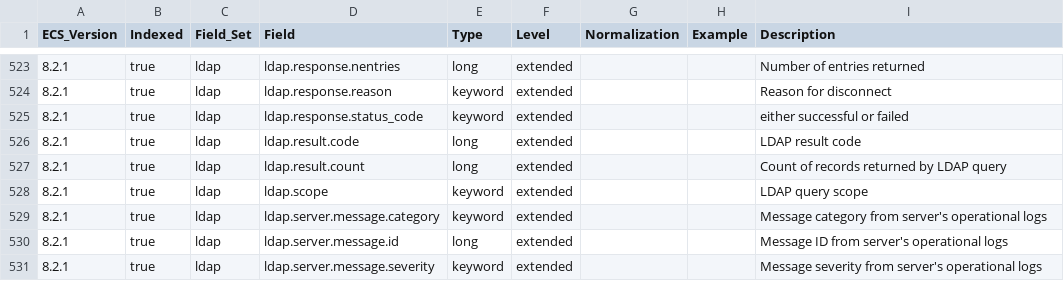
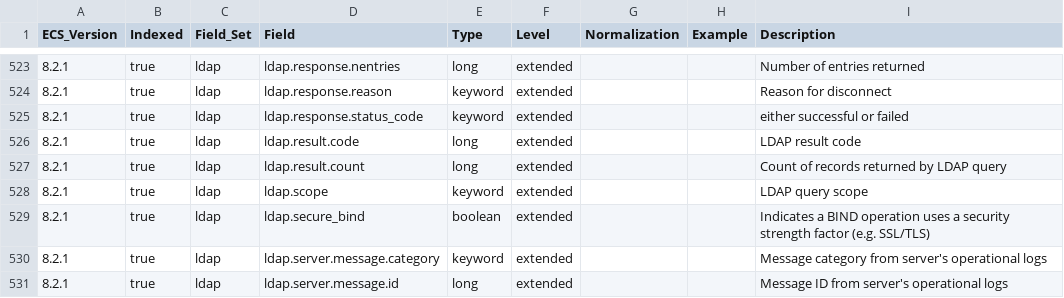
Before and after one commit to ucidentity/iso-ecs, a CSV file: generated/csv/fields.csv, drawn as a sheet; only a part is shown, gaps mark what is left out; the shorter side is filled out with more unchanged rows; the diff names each change by its address in the sheet, - before the commit and + after, or states it on an @@ line.

Commit message:
add ldap.secure_bind field

```diff
--- a/generated/csv/fields.csv
+++ b/generated/csv/fields.csv
+row 529: 8.2.1 | true | ldap | ldap.secure_bind | boolean | extended |  |  | Indicates a BIND operation uses a security strength factor (e.g. SSL/TLS)
```
Also changed, not shown: 6 other files.
